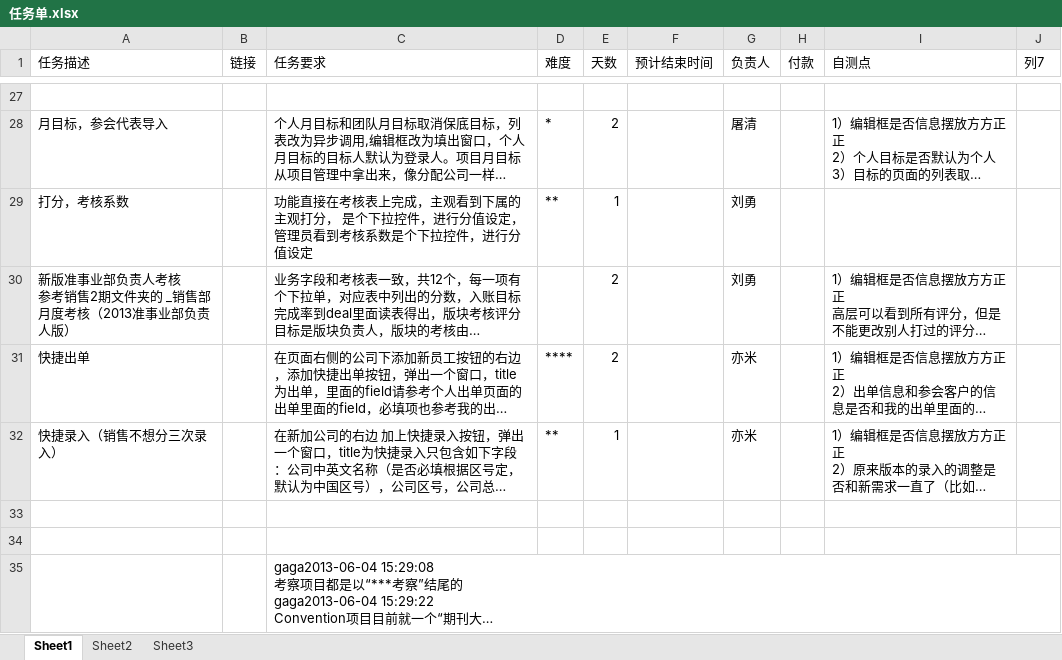
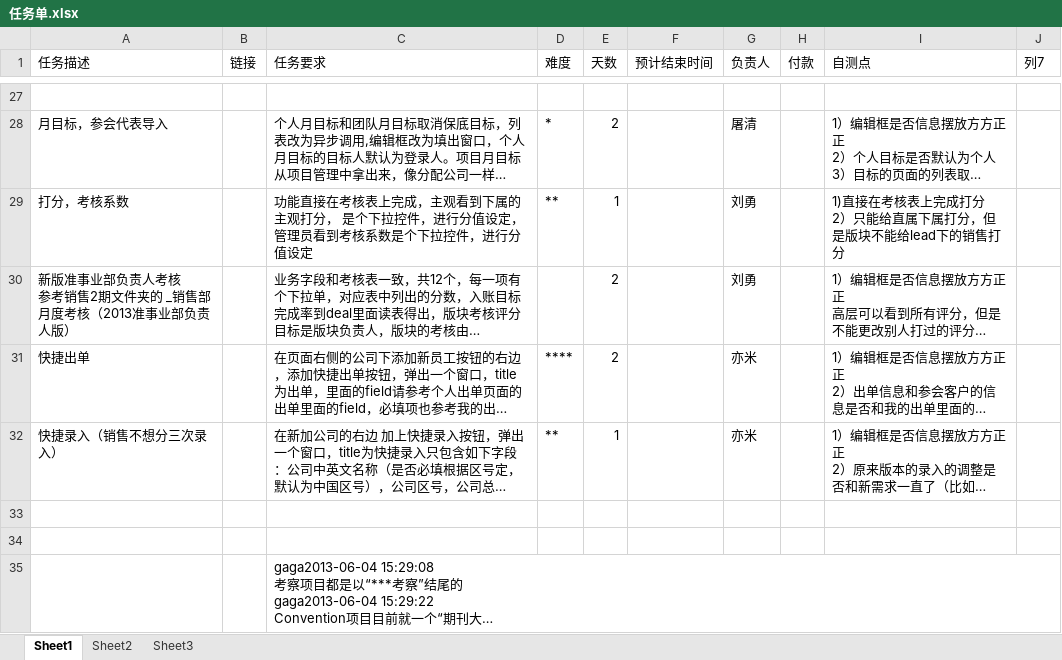
Before and after one commit to andrearustia6/cdmc-sales, an Excel workbook: Tasks/任务单.xlsx, sheet Sheet1, drawn as a sheet; only a part is shown, gaps mark what is left out; long unchanged cells end in …; values as stored, in another font and other column widths than the file's, no borders; table styles not drawn; ↵ is a line break in a cell; the diff names each change by its address in the sheet, - before the commit and + after, or states it on an @@ line.

```diff
--- a/Tasks/任务单.xlsx (sheet Sheet1)
+++ b/Tasks/任务单.xlsx (sheet Sheet1)
-I29 (自测点): (empty)
+I29 (自测点): 1)直接在考核表上完成打分 ↵ 2）只能给直属下属打分，但是版块不能给lead下的销售打分
```
